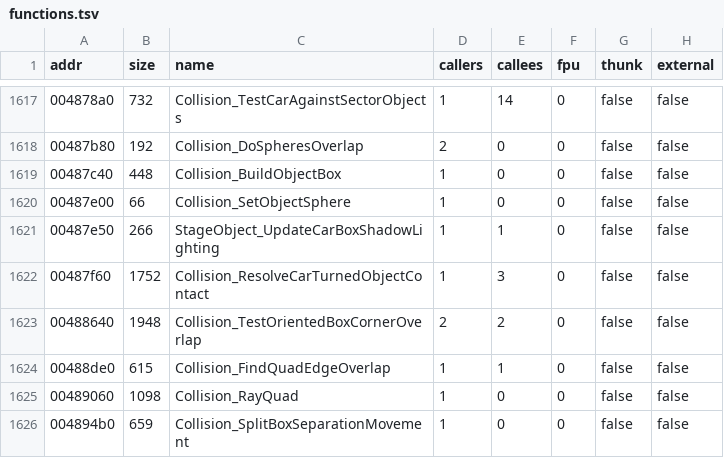
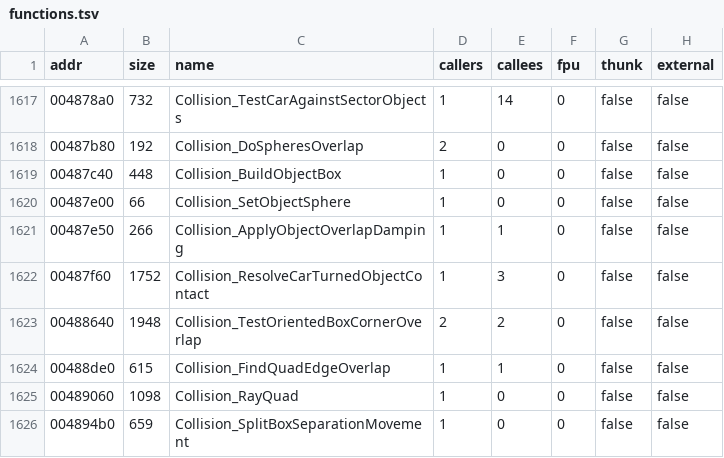
Before and after one commit to pablocpas/CMR2Decomp, a TSV file: scripts/functions.tsv, drawn as a sheet; only a part is shown, gaps mark what is left out.

Commit message:
Type collision face point groups (0x490720: 90.54% -> 97.03%)
Recover primaryPoints[4] and secondaryPoints[4] as views of CollisionBox's
existing eight-point span, with x86 and native layout checks. Read vector
components directly through those groups in Collision_ClassifyFaceVertices,
removing both raw structure offsets and the redundant byte cursor. Use the
same groups in footprint builders and the frame snapshot copy.

Name the wrapper's useParallelSide parameter and the obstacle solver's car,
object reference, unused position and contact ID. Read StageObject::flags
directly. Correct g_wallScrapeCount to g_collisionObjectHasBox (only assigned
the projection-present boolean) and the unrelated shadow-lighting label to
Collision_ApplyObjectOverlapDamping. Record caller/store evidence.

Full build/measurement: classifier 90.54% -> 97.03%, fuzzy 93.78% -> 97.57%;
global fuzzy 94.44% -> 94.45%. All 2924 exact functions and every other score
are preserved, with 0 data issues.

All 136 differential harnesses pass, including 288 added real-classifier
cases against an independent segment/plane model, guarded geometry/global
writes, candidate tails and ABI. Native ASan/UBSan box, contact and sector
fixtures pass; refresh stale contact-fixture headers and global declarations.

```diff
--- a/scripts/functions.tsv
+++ b/scripts/functions.tsv
@@ -1620,3 +1620,3 @@ addr	size	name	callers	callees	fpu	thunk	external
 00487e00	66	Collision_SetObjectSphere	1	0	0	false	false
-00487e50	266	StageObject_UpdateCarBoxShadowLighting	1	1	0	false	false
+00487e50	266	Collision_ApplyObjectOverlapDamping	1	1	0	false	false
 00487f60	1752	Collision_ResolveCarTurnedObjectContact	1	3	0	false	false
```
Also changed, not shown: CMR2PROGRESS/nonmatching.tsv, scripts/renames/010-globals.tsv, 18 other files.
